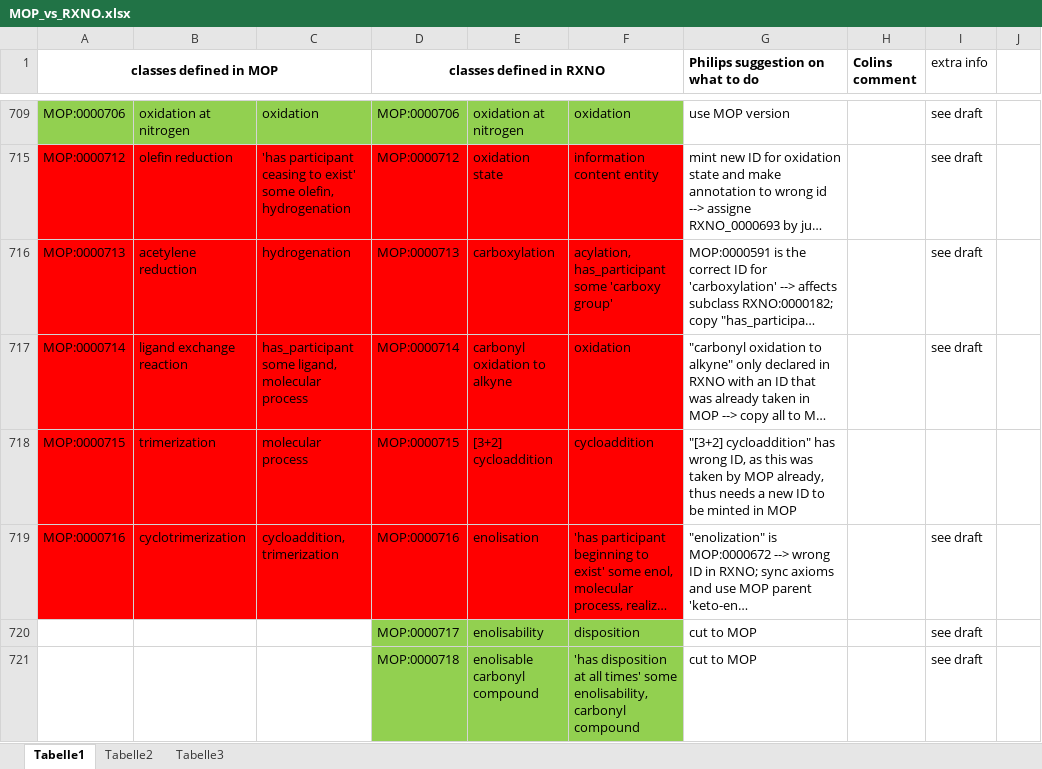
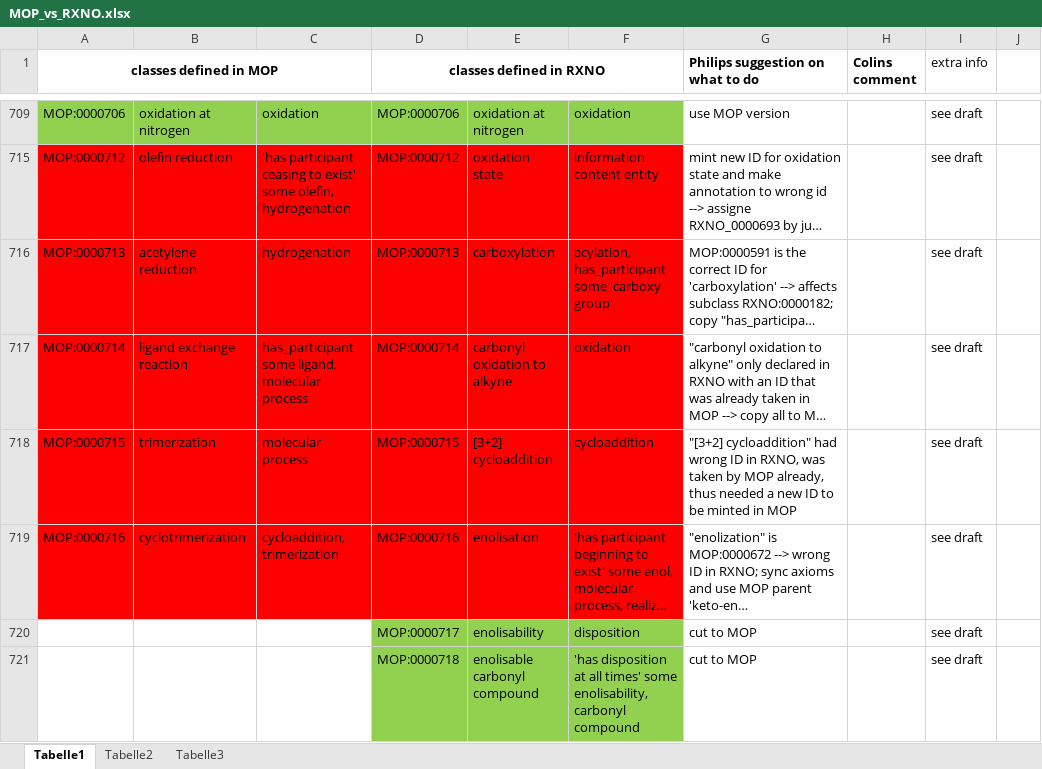
Before and after one commit to rsc-ontologies/rxno, an Excel workbook: docs/#27_workfiles/MOP_vs_RXNO.xlsx, sheet Tabelle1, drawn as a sheet; only a part is shown, gaps mark what is left out; long unchanged cells end in …; values as stored, in another font and other column widths than the file's, no borders; the diff names each change by its address in the sheet, - before the commit and + after, or states it on an @@ line.

Commit message:
move "[3+2] cycloaddition" to MOP
"[3+2] cycloaddition" had wrong ID in RXNO, was taken by MOP already, thus needed a new ID to be minted in MOP

```diff
--- a/docs/#27_workfiles/MOP_vs_RXNO.xlsx (sheet Tabelle1)
+++ b/docs/#27_workfiles/MOP_vs_RXNO.xlsx (sheet Tabelle1)
-G718 (Philips suggestion on what to do): "[3+2] cycloaddition" has wrong ID, as this was taken by MOP already, thus needs a new…
+G718 (Philips suggestion on what to do): "[3+2] cycloaddition" had wrong ID in RXNO, was taken by MOP already, thus needed a new…
-I718 (extra info): (empty)
+I718 (extra info): see draft
```
Also changed, not shown: 2 other files.
